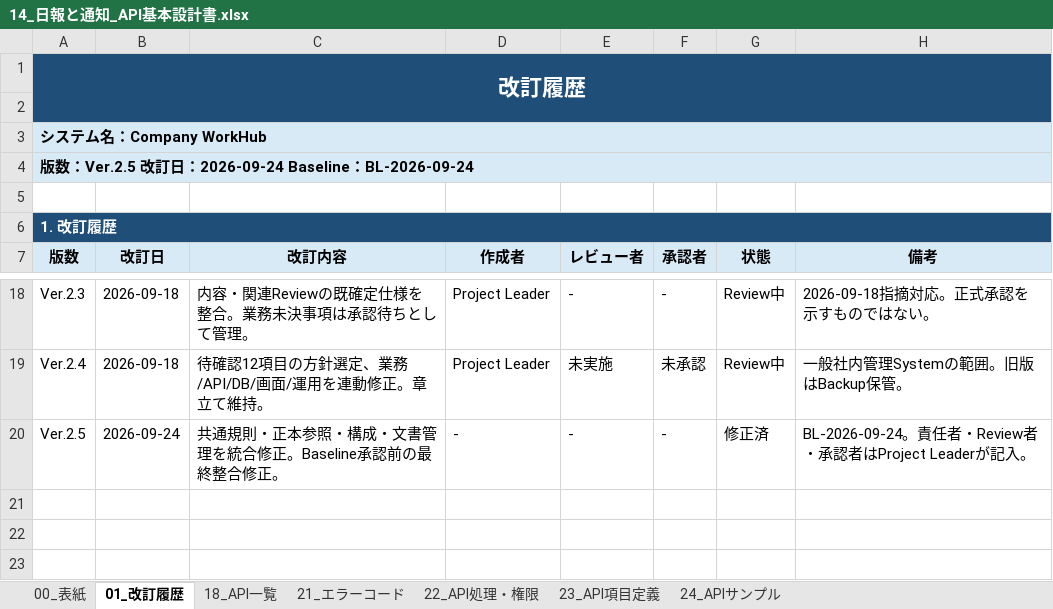
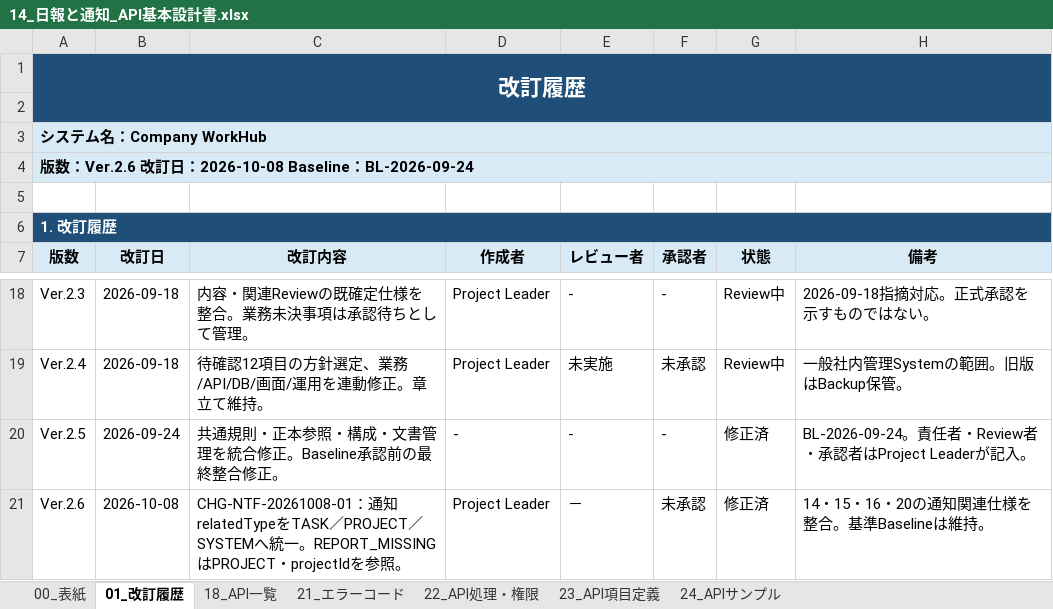
Before and after one commit to ansin-lin/LearnProject, an Excel workbook: 基本設計/14_日報と通知_API基本設計書.xlsx, sheet 01_改訂履歴, drawn as a sheet; only a part is shown, gaps mark what is left out; values as stored, in another font and other column widths than the file's, no borders; the diff names each change by its address in the sheet, - before the commit and + after, or states it on an @@ line.

```diff
--- a/基本設計/14_日報と通知_API基本設計書.xlsx (sheet 01_改訂履歴)
+++ b/基本設計/14_日報と通知_API基本設計書.xlsx (sheet 01_改訂履歴)
-A4 (版数): …数：Ver.2.5 改訂日：2026-09-24 Baseline：…
+A4 (版数): …数：Ver.2.6 改訂日：2026-10-08 Baseline：…
+row 21: Ver.2.6 | 2026-10-08 | CHG-NTF-20261008-01：通知relatedTypeをTASK／PROJECT／SYSTEMへ統一。REPORT_MISSINGはPROJECT・projectIdを参照。 | Project Leader | － | 未承認 | 修正済 | 14・15・16・20の通知関連仕様を整合。基準Baselineは維持。
```
Also changed, not shown: sheet 00_表紙, sheet 23_API項目定義, 基本設計/00_基本設計書総合管理.xlsx, 基本設計/15_DB基本設計書.xlsx.
